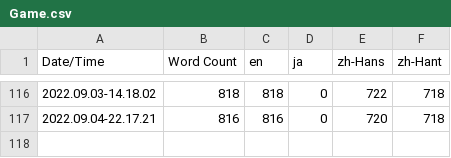
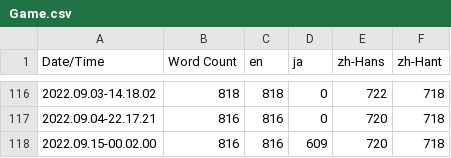
Before and after one commit to inaba0273/RumbleFumble, a CSV file: Content/Localization/Game/Game.csv, drawn as a sheet; only a part is shown, gaps mark what is left out.

Commit message:
Added Japanese localization

```diff
--- a/Content/Localization/Game/Game.csv
+++ b/Content/Localization/Game/Game.csv
@@ -117 +117,2 @@ Date/Time,Word Count,en,ja,zh-Hans,zh-Hant
 2022.09.04-22.17.21,816,816,0,720,718
+2022.09.15-00.02.00,816,816,609,720,718
```
Also changed, not shown: 5 other files.
